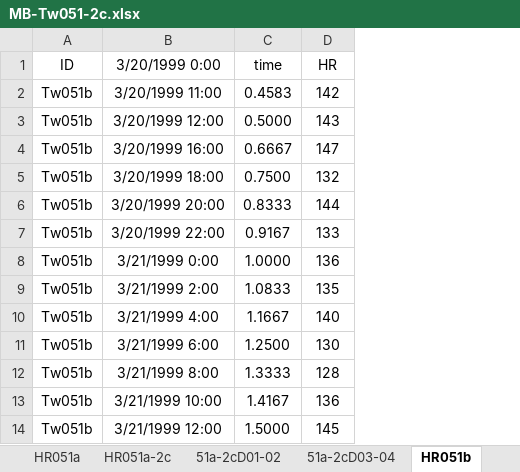
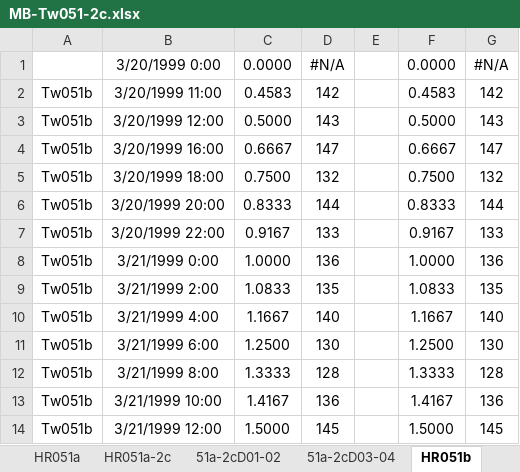
Before and after one commit to morgenbauer/MBauer-HCC25, an Excel workbook: GC/MB-Tw051-2c.xlsx, sheet HR051b, drawn as a sheet; only a part is shown; values as stored, in another font and other column widths than the file's, no borders; the diff names each change by its address in the sheet, - before the commit and + after, or states it on an @@ line.

```diff
--- a/GC/MB-Tw051-2c.xlsx (sheet HR051b)
+++ b/GC/MB-Tw051-2c.xlsx (sheet HR051b)
+column E, empty
+column F, rows 1-14: 0.0000 | 0.4583 | 0.5000 | 0.6667 | 0.7500 | 0.8333 | 0.9167 | 1.0000 | 1.0833 | 1.1667 | 1.2500 | 1.3333 | 1.4167 | 1.5000
+column G, rows 1-14: #N/A | 142 | 143 | 147 | 132 | 144 | 133 | 136 | 135 | 140 | 130 | 128 | 136 | 145
-A1: ID
+A1: (empty)
-C1: time
+C1: 0.0000
-D1: HR
+D1: #N/A
```
Also changed, not shown: 2 other files.
